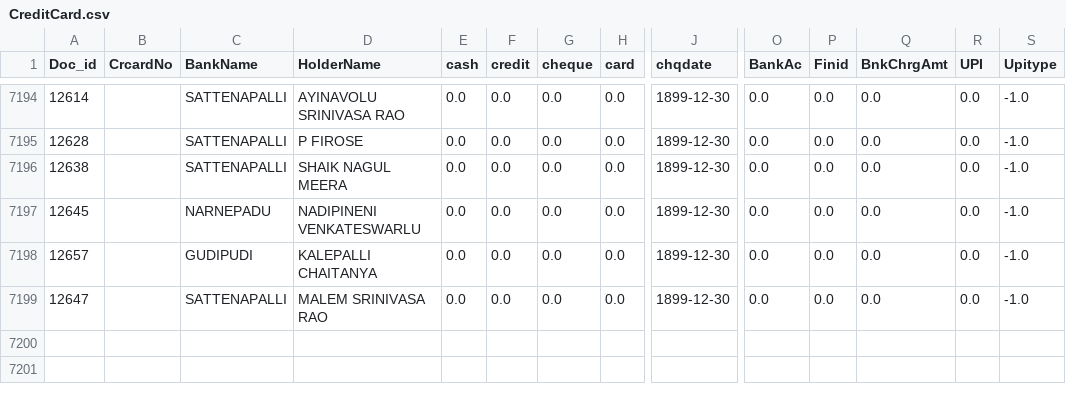
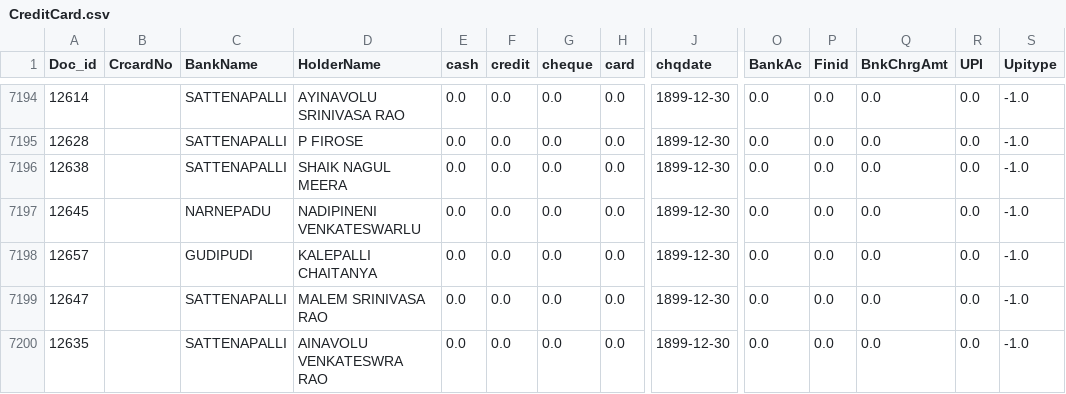
Before and after one commit to krishnasai-narayana/3goils, a CSV file: data/CreditCard.csv, drawn as a sheet; only a part is shown, gaps mark what is left out; rows hold the shown columns only; the diff names each change by its address in the sheet, - before the commit and + after, or states it on an @@ line.

```diff
--- a/data/CreditCard.csv
+++ b/data/CreditCard.csv
+row 7200: 12635 |  | SATTENAPALLI | AINAVOLU VENKATESWRA RAO | 0.0 | 0.0 | 0.0 | 0.0 | 1899-12-30 | 0.0 | 0.0 | 0.0 | 0.0 | -1.0
```
Also changed, not shown: data/NAME_TRAN.csv, data/Stock_Recd.csv, 13 other files.
